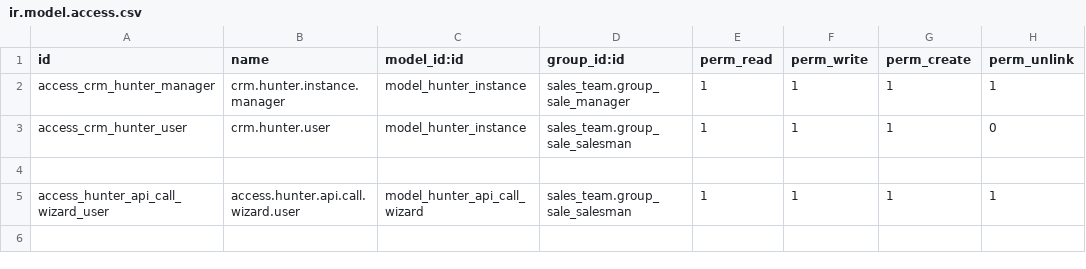
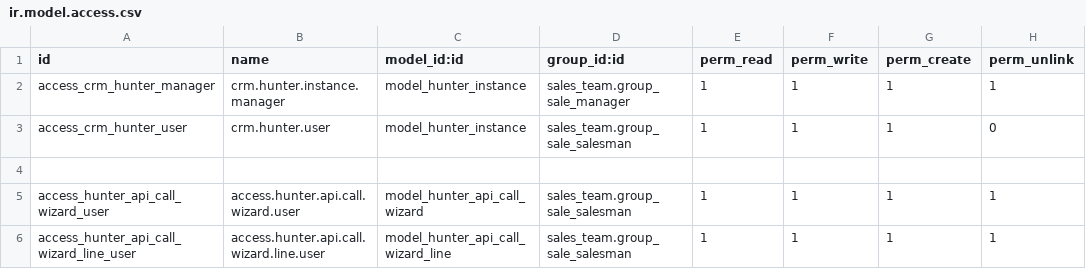
Before and after one commit to farhanrashad/gipli, a CSV file: de_hunter_connector/security/ir.model.access.csv, drawn as a sheet; the diff names each change by its address in the sheet, - before the commit and + after, or states it on an @@ line.

Commit message:
Update connector

```diff
--- a/de_hunter_connector/security/ir.model.access.csv
+++ b/de_hunter_connector/security/ir.model.access.csv
+row 6: access_hunter_api_call_wizard_line_user | access.hunter.api.call.wizard.line.user | model_hunter_api_call_wizard_line | sales_team.group_sale_salesman | 1 | 1 | 1 | 1
```
Also changed, not shown: 3 other files.
